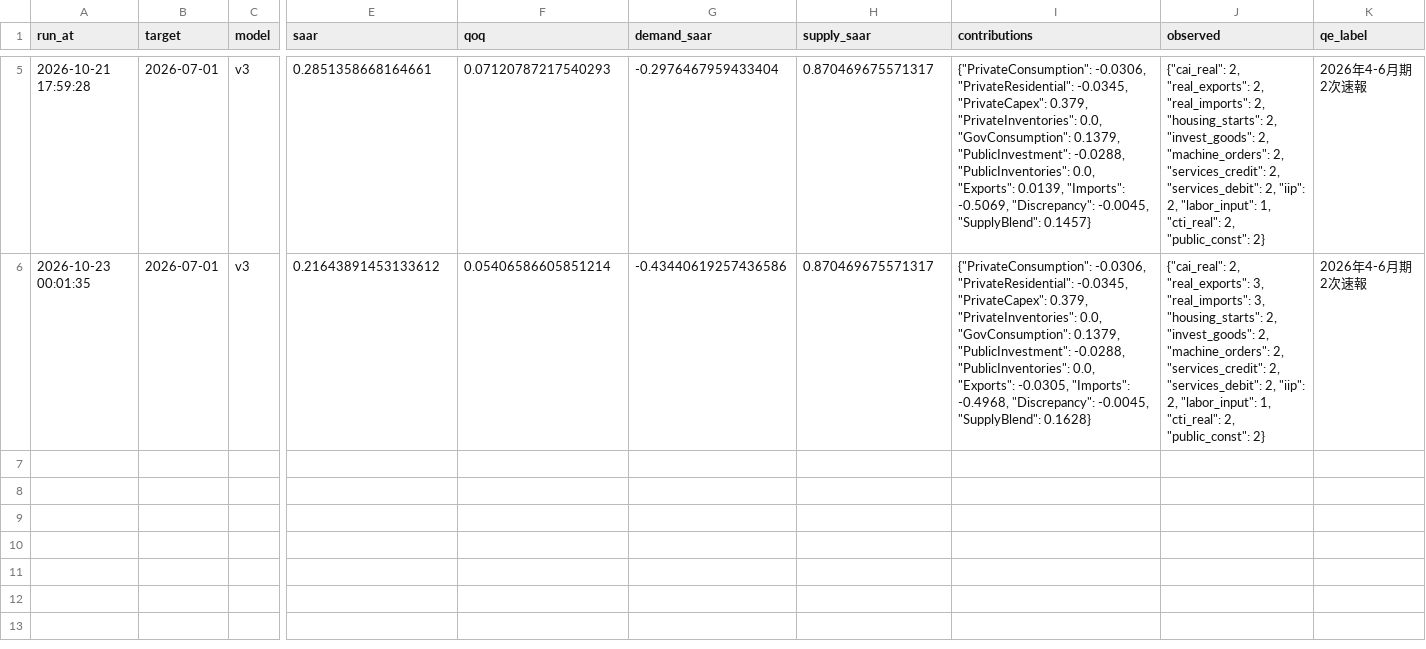
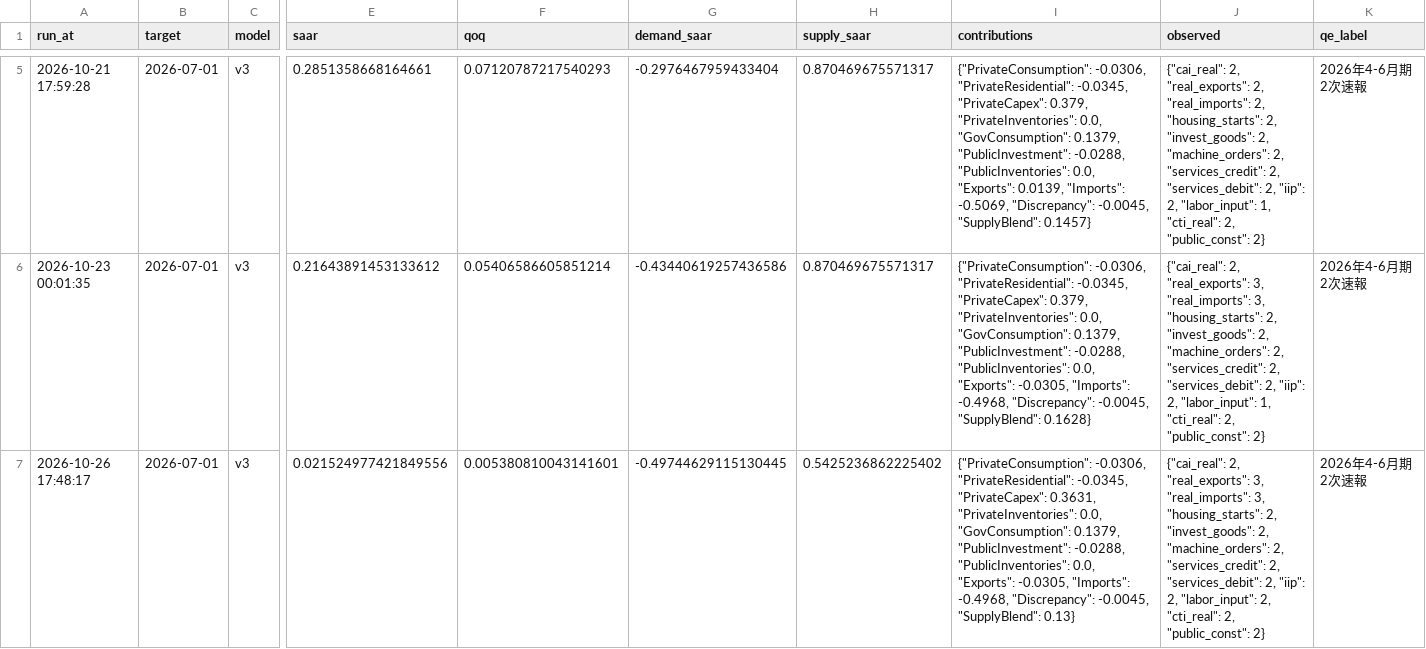
Before and after one commit to p72/jp-gdpnow, a CSV file: data/runs.csv, drawn as a sheet; only a part is shown, gaps mark what is left out; rows hold the shown columns only; the diff names each change by its address in the sheet, - before the commit and + after, or states it on an @@ line.

```diff
--- a/data/runs.csv
+++ b/data/runs.csv
+row 7: 2026-10-26 17:48:17 | 2026-07-01 | v3 | 0.021524977421849556 | 0.005380810043141601 | -0.49744629115130445 | 0.5425236862225402 | {"PrivateConsumption": -0.0306, "PrivateResidential": -0.0345, "PrivateCapex": 0.3631, "PrivateInventories": 0.0, "GovConsumption": 0.1379, "PublicInvestment": -0.0288, "PublicInventories": 0.0, "Exports": -0.0305, "Imports": -0.4968, "Discrepancy": -0.0045, "SupplyBlend": 0.13} | {"cai_real": 2, "real_exports": 3, "real_imports": 3, "housing_starts": 2, "invest_goods": 2, "machine_orders": 2, "services_credit": 2, "services_debit": 2, "iip": 2, "labor_input": 2, "cti_real": 2, "public_const": 2} | 2026年4-6月期 2次速報
```
Also changed, not shown: output/nowcast_components.csv, 4 other files.
